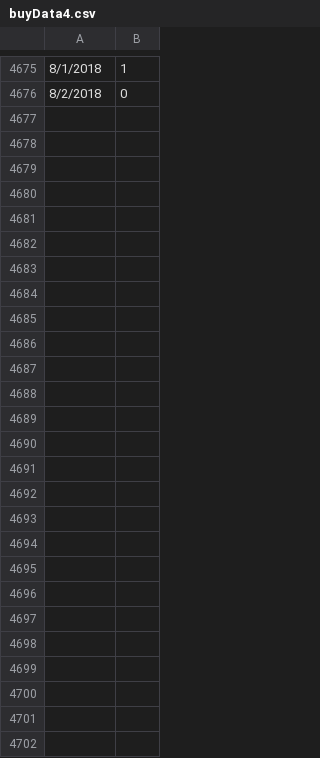
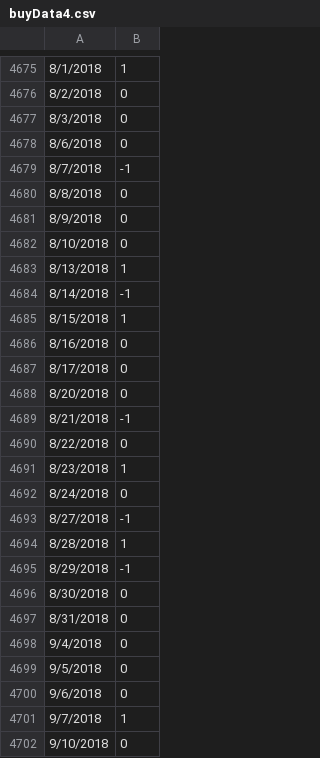
Before and after one commit to dev-dude/stock-trainer, a CSV file: buyData4.csv, drawn as a sheet; only a part is shown, gaps mark what is left out; the diff names each change by its address in the sheet, - before the commit and + after, or states it on an @@ line.

```diff
--- a/buyData4.csv
+++ b/buyData4.csv
+row 4677: 8/3/2018 | 0
+row 4678: 8/6/2018 | 0
+row 4679: 8/7/2018 | -1
+row 4680: 8/8/2018 | 0
+row 4681: 8/9/2018 | 0
+row 4682: 8/10/2018 | 0
+row 4683: 8/13/2018 | 1
+row 4684: 8/14/2018 | -1
+row 4685: 8/15/2018 | 1
+row 4686: 8/16/2018 | 0
+row 4687: 8/17/2018 | 0
+row 4688: 8/20/2018 | 0
+row 4689: 8/21/2018 | -1
+row 4690: 8/22/2018 | 0
+row 4691: 8/23/2018 | 1
+row 4692: 8/24/2018 | 0
+row 4693: 8/27/2018 | -1
+row 4694: 8/28/2018 | 1
+row 4695: 8/29/2018 | -1
+row 4696: 8/30/2018 | 0
+row 4697: 8/31/2018 | 0
+row 4698: 9/4/2018 | 0
+row 4699: 9/5/2018 | 0
+row 4700: 9/6/2018 | 0
+row 4701: 9/7/2018 | 1
+row 4702: 9/10/2018 | 0
```
Also changed, not shown: 1 other file.
